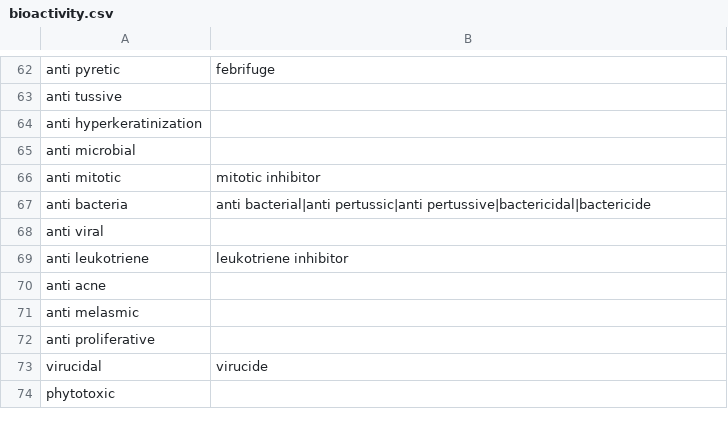
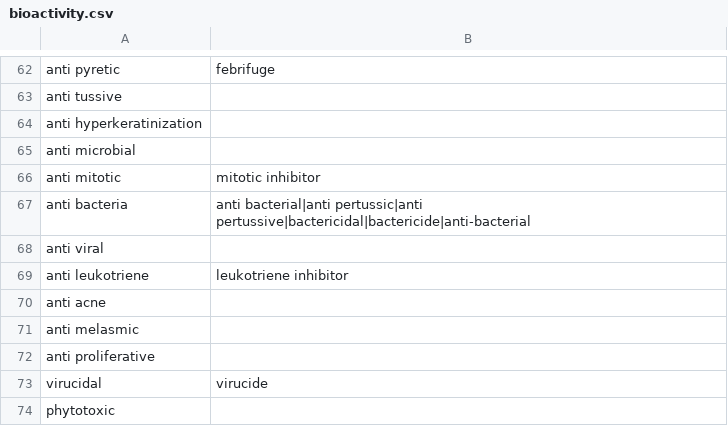
Before and after one commit to saifnama/PhytoQuery, a CSV file: backend/gazetteer/data/bioactivity.csv, drawn as a sheet; only a part is shown, gaps mark what is left out.

```diff
--- a/backend/gazetteer/data/bioactivity.csv
+++ b/backend/gazetteer/data/bioactivity.csv
@@ -66,3 +66,3 @@ anti microbial,
 anti mitotic,mitotic inhibitor
-anti bacteria,anti bacterial|anti pertussic|anti pertussive|bactericidal|bactericide
+anti bacteria,anti bacterial|anti pertussic|anti pertussive|bactericidal|bactericide|anti-bacterial
 anti viral,
```
Also changed, not shown: 5 other files.
